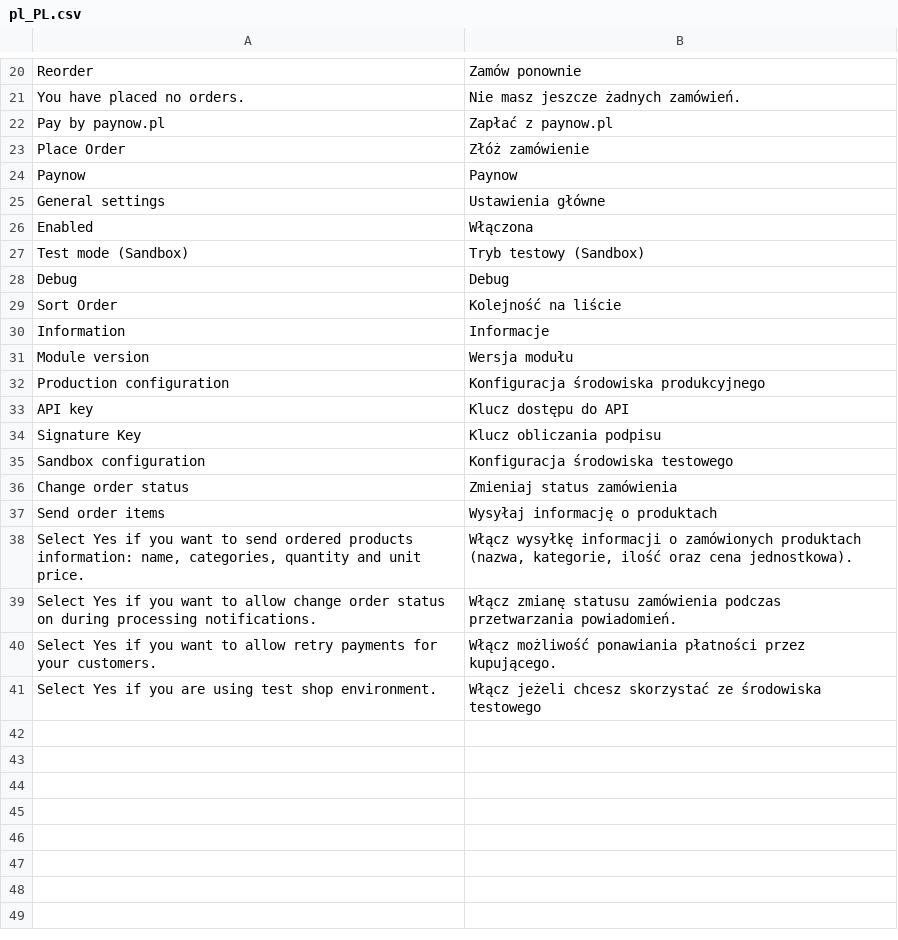
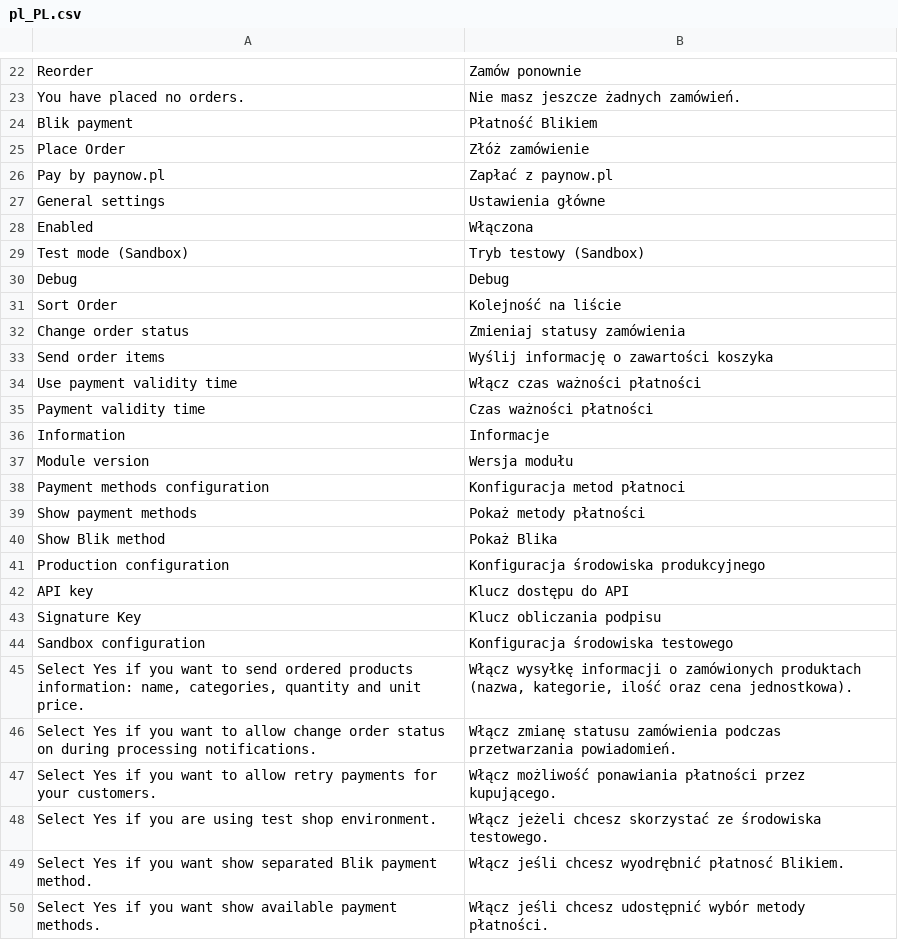
Before and after one commit to pay-now/paynow-magento2, a CSV file: i18n/pl_PL.csv, drawn as a sheet; only a part is shown, gaps mark what is left out; the diff covers the shown part only.

```diff
--- a/i18n/pl_PL.csv
+++ b/i18n/pl_PL.csv
@@ -21,5 +23,5 @@ Reorder,"Zamów ponownie"
 "You have placed no orders.","Nie masz jeszcze żadnych zamówień."
+"Blik payment","Płatność Blikiem"
+"Place Order","Złóż zamówienie"
 "Pay by paynow.pl","Zapłać z paynow.pl"
-"Place Order","Złóż zamówienie"
-Paynow,Paynow
 "General settings","Ustawienia główne"
@@ -29,4 +31,11 @@ Debug,Debug
 "Sort Order","Kolejność na liście"
+"Change order status","Zmieniaj statusy zamówienia"
+"Send order items","Wyślij informację o zawartości koszyka"
+"Use payment validity time","Włącz czas ważności płatności"
+"Payment validity time","Czas ważności płatności"
 Information,Informacje
 "Module version","Wersja modułu"
+"Payment methods configuration","Konfiguracja metod płatnoci"
+"Show payment methods","Pokaż metody płatności"
+"Show Blik method","Pokaż Blika"
 "Production configuration","Konfiguracja środowiska produkcyjnego"
@@ -35,4 +44,2 @@ Information,Informacje
 "Sandbox configuration","Konfiguracja środowiska testowego"
-"Change order status","Zmieniaj status zamówienia"
-"Send order items", "Wysyłaj informację o produktach"
 "Select Yes if you want to send ordered products information: name, categories, quantity and unit price.","Włącz wysyłkę informacji o zamówionych produktach (nazwa, kategorie, ilość oraz cena jednostkowa)."
@@ -40,2 +47,4 @@ Information,Informacje
 "Select Yes if you want to allow retry payments for your customers.","Włącz możliwość ponawiania płatności przez kupującego."
-"Select Yes if you are using test shop environment.", "Włącz jeżeli chcesz skorzystać ze środowiska testowego"
+"Select Yes if you are using test shop environment.", "Włącz jeżeli chcesz skorzystać ze środowiska testowego."
+"Select Yes if you want show separated Blik payment method.", "Włącz jeśli chcesz wyodrębnić płatnosć Blikiem."
+"Select Yes if you want show available payment methods.", "Włącz jeśli chcesz udostępnić wybór metody płatności."
```
Also changed, not shown: 2 added rows and 2 edited cells elsewhere in this file, 3 other files.
